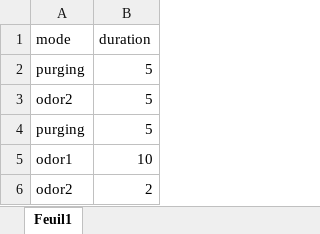
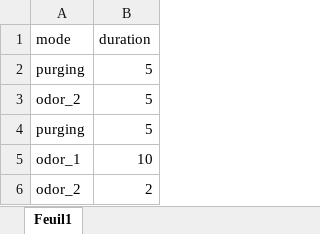
Before and after one commit to eezgiinan/OlfactoMeter, an Excel workbook: src/experiment_data.xlsx, sheet Feuil1, drawn as a sheet; values as stored, in another font and other column widths than the file's, no borders; the diff names each change by its address in the sheet, - before the commit and + after, or states it on an @@ line.

```diff
--- a/src/experiment_data.xlsx (sheet Feuil1)
+++ b/src/experiment_data.xlsx (sheet Feuil1)
-A3 (mode): odor2
+A3 (mode): odor_2
-A5 (mode): odor1
+A5 (mode): odor_1
-A6 (mode): odor2
+A6 (mode): odor_2
```
Also changed, not shown: 3 other files.
